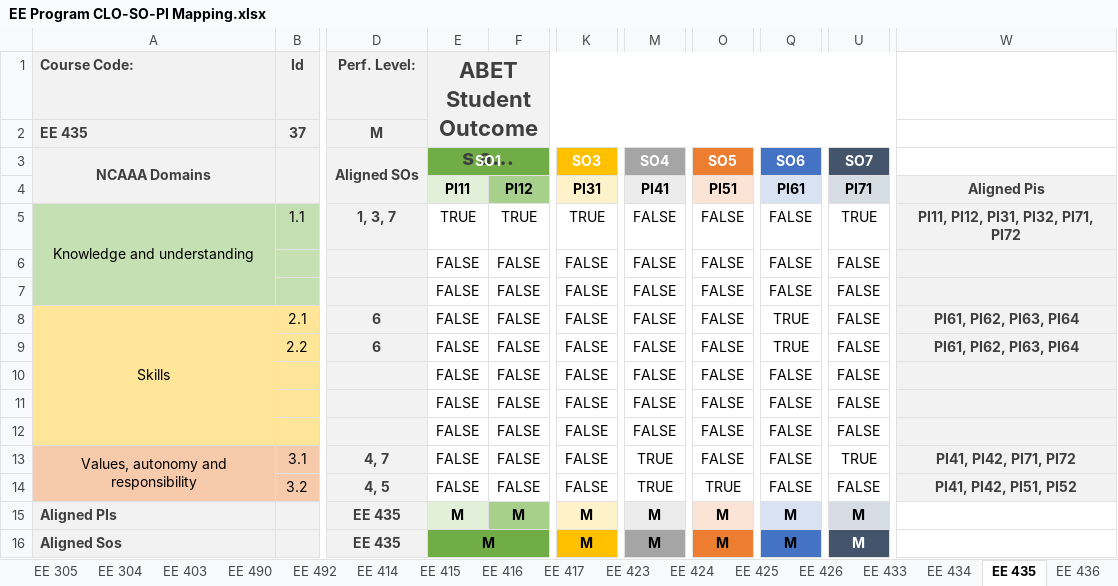
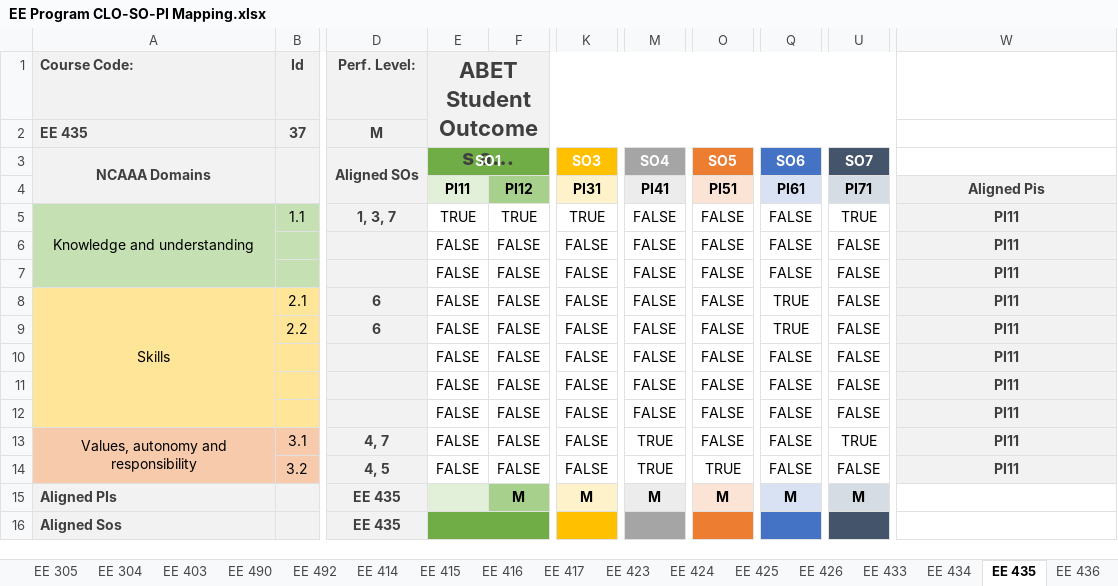
Before and after one commit to WalidDyab/CIP-CME-x86RVios, an Excel workbook: data/EE Program CLO-SO-PI Mapping.xlsx, sheet EE 435, drawn as a sheet; only a part is shown, gaps mark what is left out; long unchanged cells end in …; values as stored, in another font and other column widths than the file's, no borders; conditional formats not drawn; the diff names each change by its address in the sheet, - before the commit and + after, or states it on an @@ line.

```diff
--- a/data/EE Program CLO-SO-PI Mapping.xlsx (sheet EE 435)
+++ b/data/EE Program CLO-SO-PI Mapping.xlsx (sheet EE 435)
-W5 (Aligned Pis): PI11, PI12, PI31, PI32, PI71, PI72
+W5 (Aligned Pis): PI11
-W6:W7 (Aligned Pis): (empty)
+W6:W7 (Aligned Pis): PI11
-W8:W9 (Aligned Pis): PI61, PI62, PI63, PI64
+W8:W9 (Aligned Pis): PI11
-W10:W12 (Aligned Pis): (empty)
+W10:W12 (Aligned Pis): PI11
-W13 (Aligned Pis): PI41, PI42, PI71, PI72
+W13 (Aligned Pis): PI11
-W14 (Aligned Pis): PI41, PI42, PI51, PI52
+W14 (Aligned Pis): PI11
-E15:E16 (PI11): M
+E15:E16 (PI11): (empty)
-K16 (PI31): M
+K16 (PI31): (empty)
-M16 (PI41): M
+M16 (PI41): (empty)
-O16 (PI51): M
+O16 (PI51): (empty)
-Q16 (PI61): M
+Q16 (PI61): (empty)
-U16 (PI71): M
+U16 (PI71): (empty)
```
Also changed, not shown: sheet Mapping, sheet EE 490, sheet EE 305, sheet EE 322, sheet EE 492, sheet EE 304, 27 more sheets, data/course-additional-data.xlsx, 20 other files.
